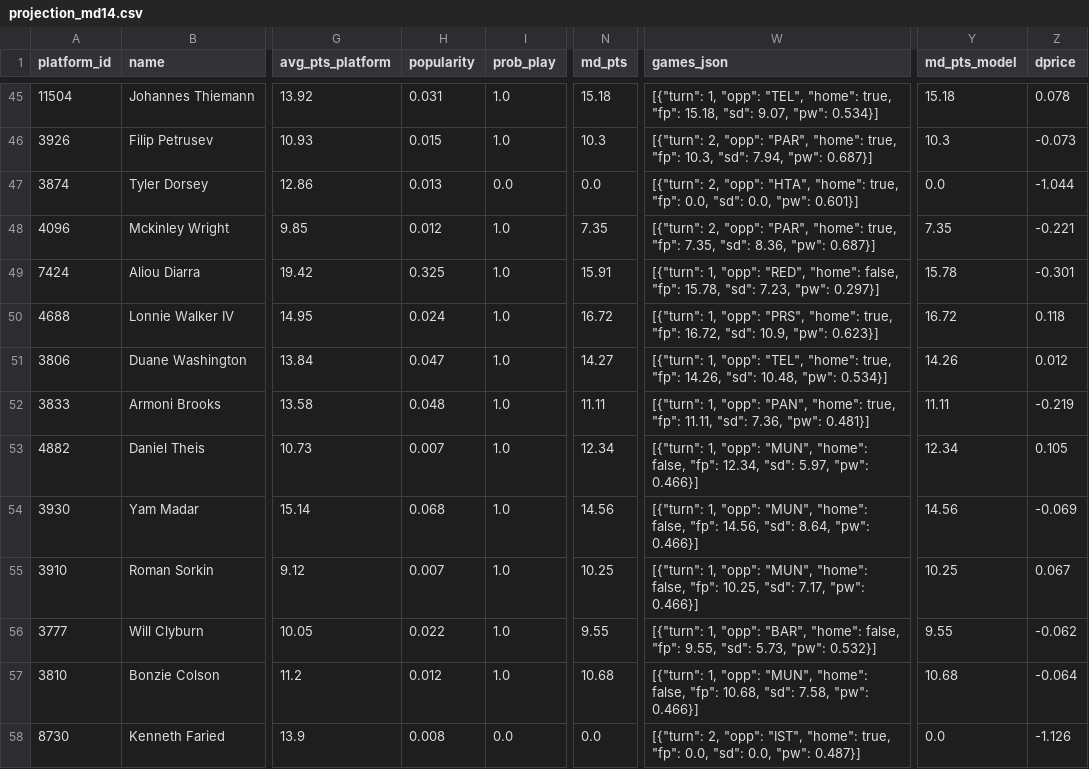
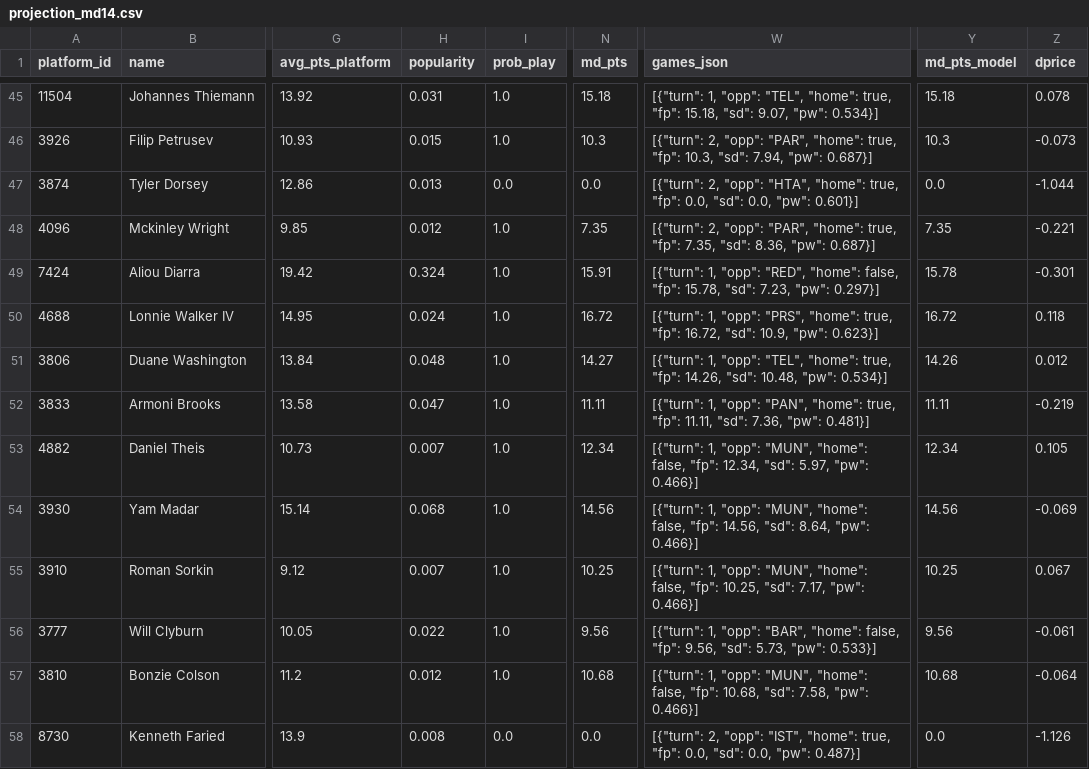
Before and after one commit to ktsiantopoulos/euroleague-fantasy-agent, a CSV file: data/processed/projection_md14.csv, drawn as a sheet; only a part is shown, gaps mark what is left out; the diff covers the shown part only; the diff names each change by its address in the sheet, - before the commit and + after, or states it on an @@ line.

```diff
--- a/data/processed/projection_md14.csv
+++ b/data/processed/projection_md14.csv
-H49 (popularity): 0.325
+H49 (popularity): 0.324
-H51 (popularity): 0.047
+H51 (popularity): 0.048
-H52 (popularity): 0.048
+H52 (popularity): 0.047
-N56 (md_pts): 9.55
+N56 (md_pts): 9.56
-W56 (games_json): …false, "fp": 9.55, "sd": 5.73, "pw": 0.532}]
+W56 (games_json): …false, "fp": 9.56, "sd": 5.73, "pw": 0.533}]
-Y56 (md_pts_model): 9.55
+Y56 (md_pts_model): 9.56
-Z56 (dprice): -0.062
+Z56 (dprice): -0.061
```
Also changed, not shown: 90 edited cells elsewhere in this file, data/external/fantasyedge_players.csv, data/prices/md_14.csv, 15 other files.
